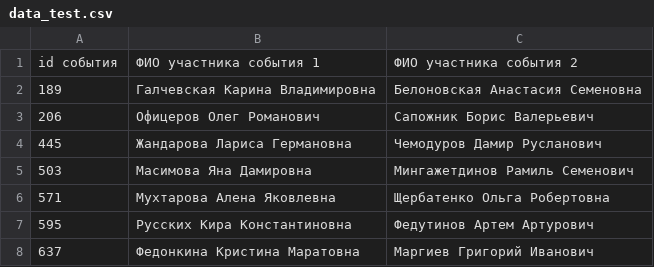
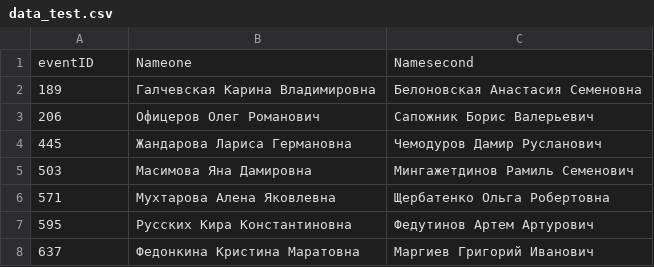
Before and after one commit to MotRM/mindset, a CSV file: data_test.csv, drawn as a sheet; only a part is shown.

Commit message:
Update headers data_test.csv

```diff
--- a/data_test.csv
+++ b/data_test.csv
@@ -1,2 +1,2 @@
-id события;ФИО участника события 1;ФИО участника события 2
+eventID;Nameone;Namesecond
 189;Галчевская Карина Владимировна;Белоновская Анастасия Семеновна
```
